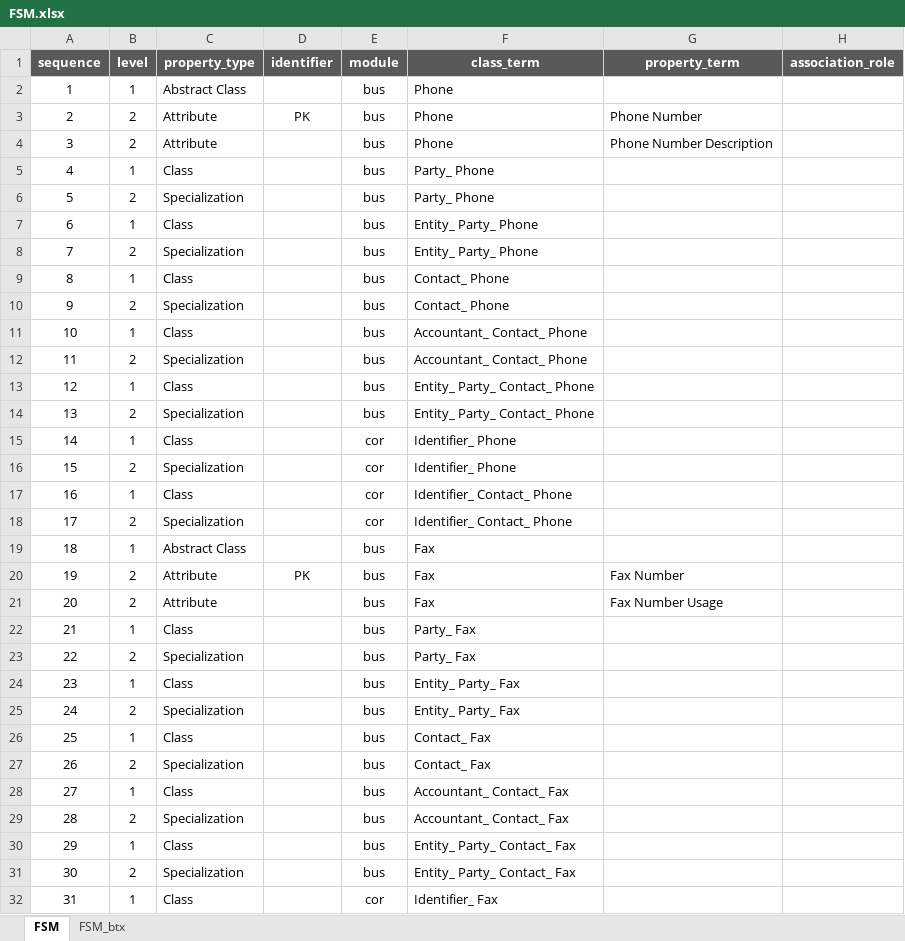
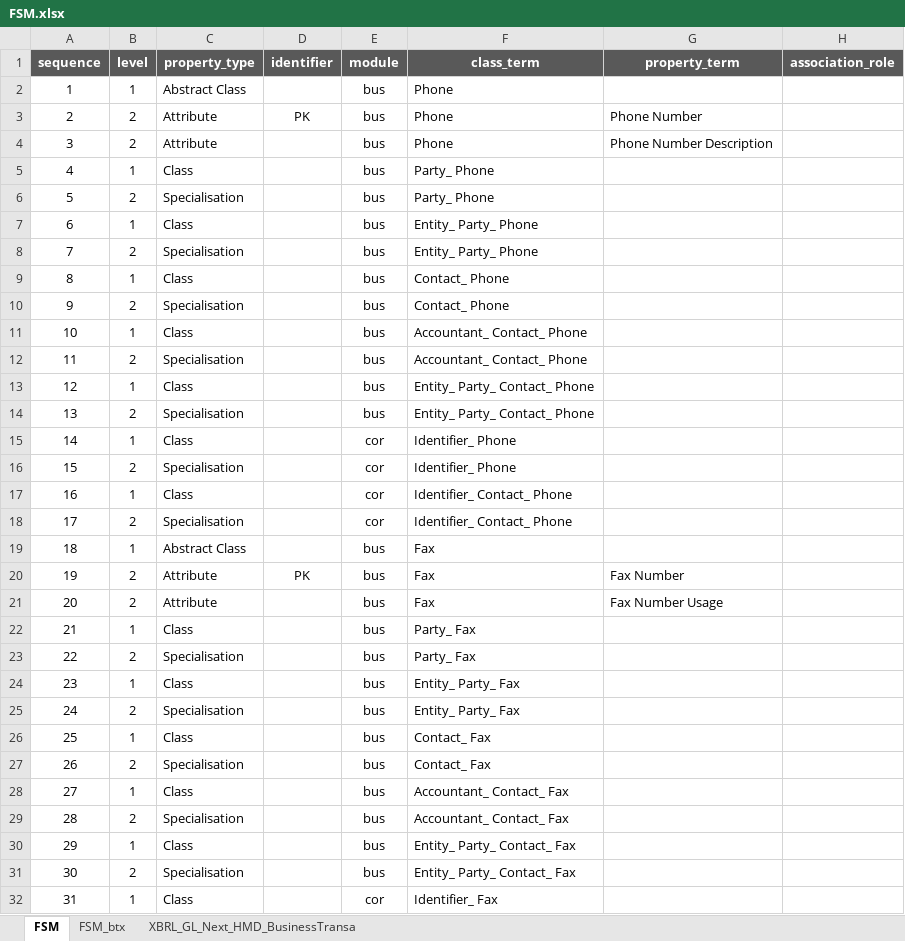
Before and after one commit to pontsoleil/XBRL_GL_Next, an Excel workbook: semantic-model/FSM.xlsx, sheet FSM, drawn as a sheet; only a part is shown; values as stored, in another font and other column widths than the file's, no borders; conditional formats not drawn; the diff covers the shown part only; the diff names each change by its address in the sheet, - before the commit and + after, or states it on an @@ line.

Commit message:
Use Specialisation terminology consistently

```diff
--- a/semantic-model/FSM.xlsx (sheet FSM)
+++ b/semantic-model/FSM.xlsx (sheet FSM)
+sheet tab: XBRL_GL_Next_HMD_BusinessTransa
-C6 (property_type): Specialization
+C6 (property_type): Specialisation
-C8 (property_type): Specialization
+C8 (property_type): Specialisation
-C10 (property_type): Specialization
+C10 (property_type): Specialisation
-C12 (property_type): Specialization
+C12 (property_type): Specialisation
-C14 (property_type): Specialization
+C14 (property_type): Specialisation
-C16 (property_type): Specialization
+C16 (property_type): Specialisation
-C18 (property_type): Specialization
+C18 (property_type): Specialisation
-C23 (property_type): Specialization
+C23 (property_type): Specialisation
-C25 (property_type): Specialization
+C25 (property_type): Specialisation
-C27 (property_type): Specialization
+C27 (property_type): Specialisation
-C29 (property_type): Specialization
+C29 (property_type): Specialisation
-C31 (property_type): Specialization
+C31 (property_type): Specialisation
```
Also changed, not shown: 37 edited cells elsewhere in this sheet, sheet FSM_btx, 14 other files.
